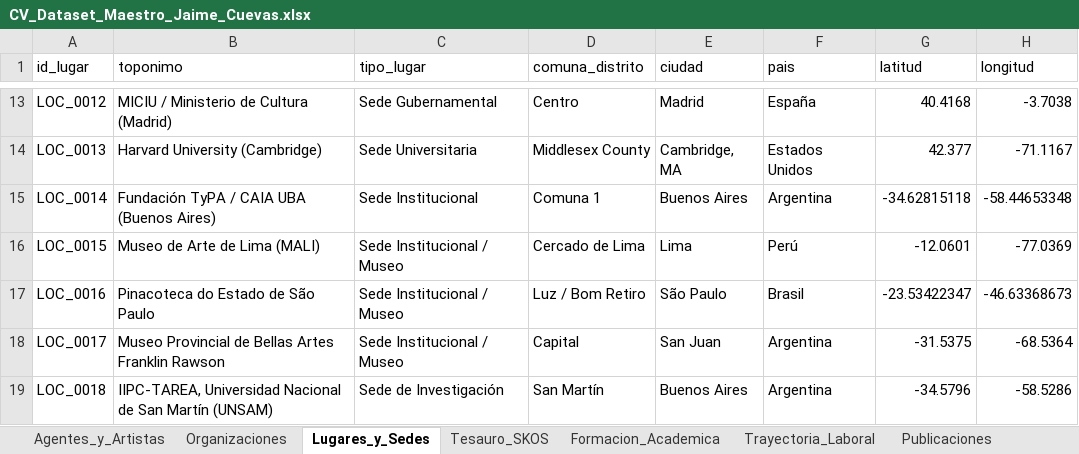
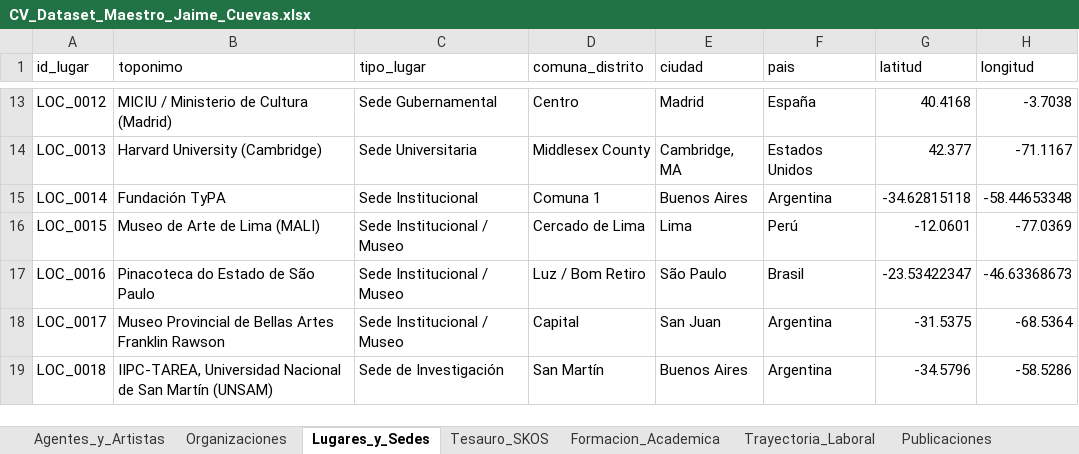
Before and after one commit to jaimeacuevas-cmd/jaime-cuevas-cv, an Excel workbook: data/CV_Dataset_Maestro_Jaime_Cuevas.xlsx, sheet Lugares_y_Sedes, drawn as a sheet; only a part is shown, gaps mark what is left out; values as stored, in another font and other column widths than the file's, no borders; the diff names each change by its address in the sheet, - before the commit and + after, or states it on an @@ line.

```diff
--- a/data/CV_Dataset_Maestro_Jaime_Cuevas.xlsx (sheet Lugares_y_Sedes)
+++ b/data/CV_Dataset_Maestro_Jaime_Cuevas.xlsx (sheet Lugares_y_Sedes)
-B15 (toponimo): Fundación TyPA / CAIA UBA (Buenos Aires)
+B15 (toponimo): Fundación TyPA
```
